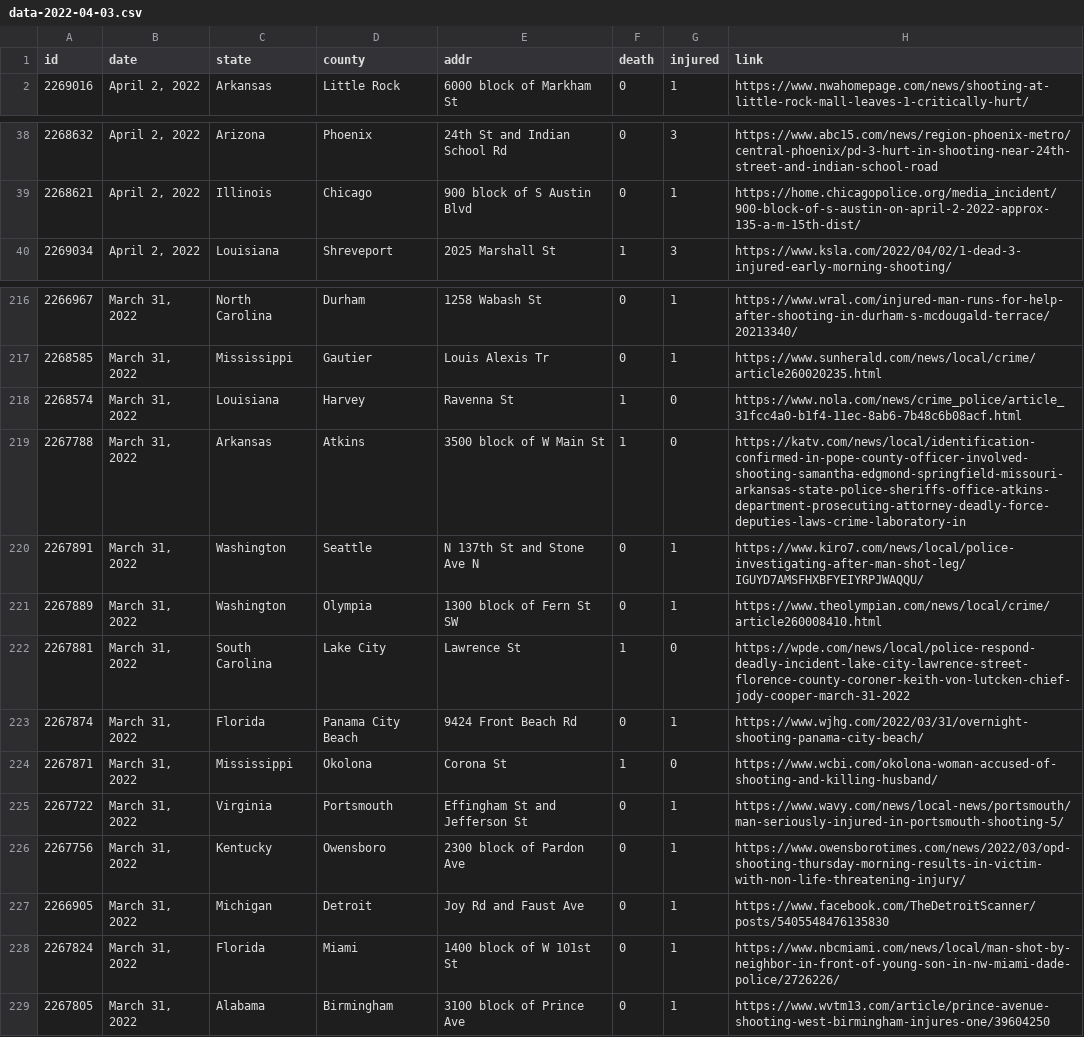
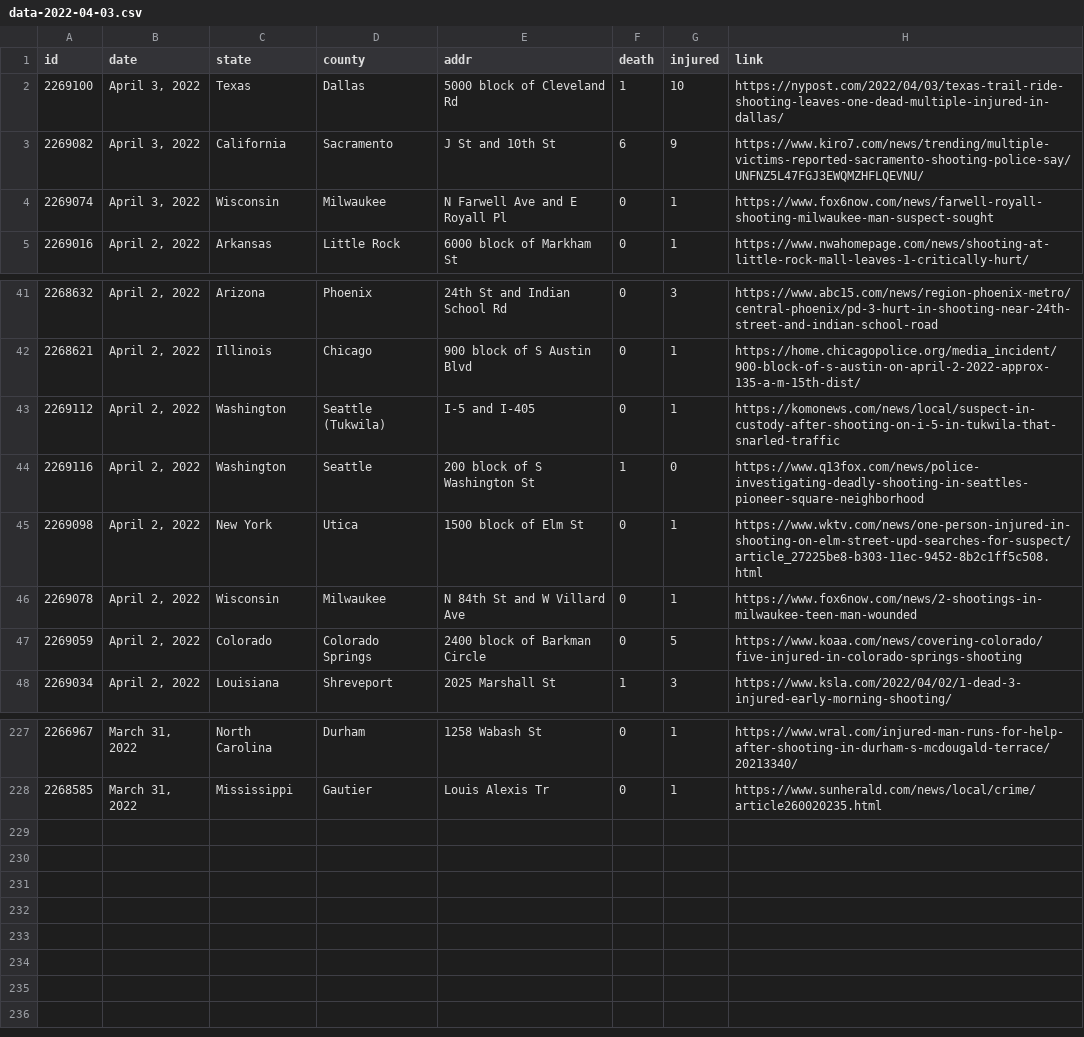
Before and after one commit to ch2ohch2oh/usgunviolence, a CSV file: data/data-2022-04-03.csv, drawn as a sheet; only a part is shown, gaps mark what is left out; the diff covers the shown part only.

```diff
--- a/data/data-2022-04-03.csv
+++ b/data/data-2022-04-03.csv
@@ -1,2 +1,5 @@
 id,date,state,county,addr,death,injured,link
+2269100,"April 3, 2022",Texas,Dallas,5000 block of Cleveland Rd,1,10,https://nypost.com/2022/04/03/texas-trail-ride-shooting-leaves-one-dead-multiple-injured-in-dallas/
+2269082,"April 3, 2022",California,Sacramento,J St and 10th St,6,9,https://www.kiro7.com/news/trending/multiple-victims-reported-sacramento-shooting-police-say/UNFNZ5L47FGJ3EWQMZHFLQEVNU/
+2269074,"April 3, 2022",Wisconsin,Milwaukee,N Farwell Ave and E Royall Pl,0,1,https://www.fox6now.com/news/farwell-royall-shooting-milwaukee-man-suspect-sought
 2269016,"April 2, 2022",Arkansas,Little Rock,6000 block of Markham St,0,1,https://www.nwahomepage.com/news/shooting-at-little-rock-mall-leaves-1-critically-hurt/
@@ -39,2 +42,7 @@ id,date,state,county,addr,death,injured,link
 2268621,"April 2, 2022",Illinois,Chicago,900 block of S Austin Blvd,0,1,https://home.chicagopolice.org/media_incident/900-block-of-s-austin-on-april-2-2022-approx-135-a-m-15th-dist/
+2269112,"April 2, 2022",Washington,Seattle (Tukwila),I-5 and I-405,0,1,https://komonews.com/news/local/suspect-in-custody-after-shooting-on-i-5-in-tukwila-that-snarled-traffic
+2269116,"April 2, 2022",Washington,Seattle,200 block of S Washington St,1,0,https://www.q13fox.com/news/police-investigating-deadly-shooting-in-seattles-pioneer-square-neighborhood
+2269098,"April 2, 2022",New York,Utica,1500 block of Elm St,0,1,https://www.wktv.com/news/one-person-injured-in-shooting-on-elm-street-upd-searches-for-suspect/article_27225be8-b303-11ec-9452-8b2c1ff5c508.html
+2269078,"April 2, 2022",Wisconsin,Milwaukee,N 84th St and W Villard Ave,0,1,https://www.fox6now.com/news/2-shootings-in-milwaukee-teen-man-wounded
+2269059,"April 2, 2022",Colorado,Colorado Springs,2400 block of Barkman Circle,0,5,https://www.koaa.com/news/covering-colorado/five-injured-in-colorado-springs-shooting
 2269034,"April 2, 2022",Louisiana,Shreveport,2025 Marshall St,1,3,https://www.ksla.com/2022/04/02/1-dead-3-injured-early-morning-shooting/
@@ -217,13 +228 @@ id,date,state,county,addr,death,injured,link
 2268585,"March 31, 2022",Mississippi,Gautier,Louis Alexis Tr,0,1,https://www.sunherald.com/news/local/crime/article260020235.html
-2268574,"March 31, 2022",Louisiana,Harvey,Ravenna St,1,0,https://www.nola.com/news/crime_police/article_31fcc4a0-b1f4-11ec-8ab6-7b48c6b08acf.html
-2267788,"March 31, 2022",Arkansas,Atkins,3500 block of W Main St,1,0,https://katv.com/news/local/identification-confirmed-in-pope-county-officer-involved-shooting-samantha-edgmond-springfield-missouri-arkansas-state-police-sheriffs-office-atkins-department-prosecuting-attorney-deadly-force-deputies-laws-crime-laboratory-in
-2267891,"March 31, 2022",Washington,Seattle,N 137th St and Stone Ave N,0,1,https://www.kiro7.com/news/local/police-investigating-after-man-shot-leg/IGUYD7AMSFHXBFYEIYRPJWAQQU/
-2267889,"March 31, 2022",Washington,Olympia,1300 block of Fern St SW,0,1,https://www.theolympian.com/news/local/crime/article260008410.html
-2267881,"March 31, 2022",South Carolina,Lake City,Lawrence St,1,0,https://wpde.com/news/local/police-respond-deadly-incident-lake-city-lawrence-street-florence-county-coroner-keith-von-lutcken-chief-jody-cooper-march-31-2022
-2267874,"March 31, 2022",Florida,Panama City Beach,9424 Front Beach Rd,0,1,https://www.wjhg.com/2022/03/31/overnight-shooting-panama-city-beach/
-2267871,"March 31, 2022",Mississippi,Okolona,Corona St,1,0,https://www.wcbi.com/okolona-woman-accused-of-shooting-and-killing-husband/
-2267722,"March 31, 2022",Virginia,Portsmouth,Effingham St and Jefferson St,0,1,https://www.wavy.com/news/local-news/portsmouth/man-seriously-injured-in-portsmouth-shooting-5/
-2267756,"March 31, 2022",Kentucky,Owensboro,2300 block of Pardon Ave,0,1,https://www.owensborotimes.com/news/2022/03/opd-shooting-thursday-morning-results-in-victim-with-non-life-threatening-injury/
-2266905,"March 31, 2022",Michigan,Detroit,Joy Rd and Faust Ave,0,1,https://www.facebook.com/TheDetroitScanner/posts/5405548476135830
-2267824,"March 31, 2022",Florida,Miami,1400 block of W 101st St,0,1,https://www.nbcmiami.com/news/local/man-shot-by-neighbor-in-front-of-young-son-in-nw-miami-dade-police/2726226/
-2267805,"March 31, 2022",Alabama,Birmingham,3100 block of Prince Ave,0,1,https://www.wvtm13.com/article/prince-avenue-shooting-west-birmingham-injures-one/39604250
```
Also changed, not shown: 3 added rows elsewhere in this file, 4 other files.
